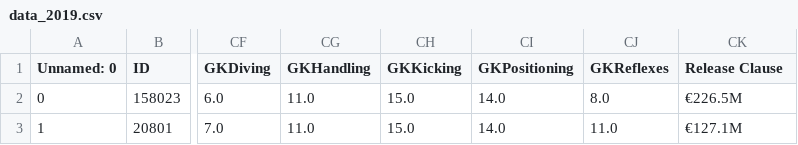
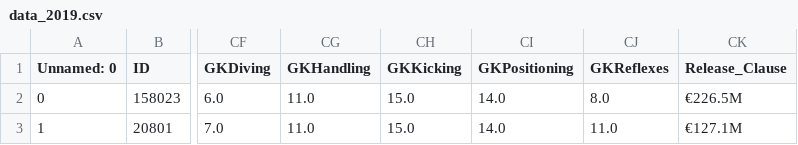
Before and after one commit to piupiuisland/GM_personal_project, a CSV file: data_player/data_2019.csv, drawn as a sheet; only a part is shown, gaps mark what is left out; the diff names each change by its address in the sheet, - before the commit and + after, or states it on an @@ line.

```diff
--- a/data_player/data_2019.csv
+++ b/data_player/data_2019.csv
-CK1: Release Clause
+CK1: Release_Clause
```
Also changed, not shown: 1 other file.
